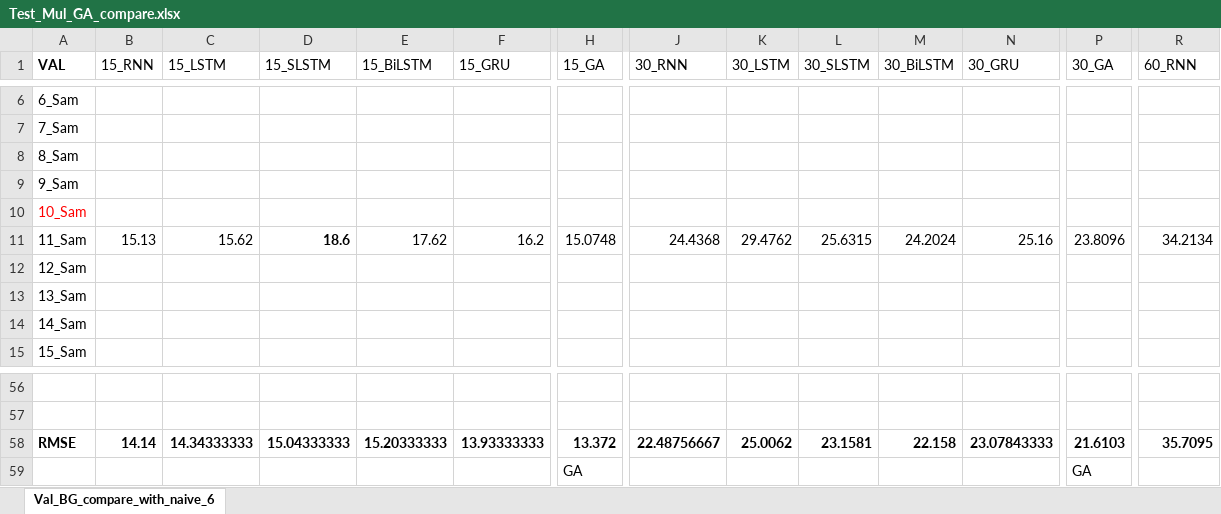
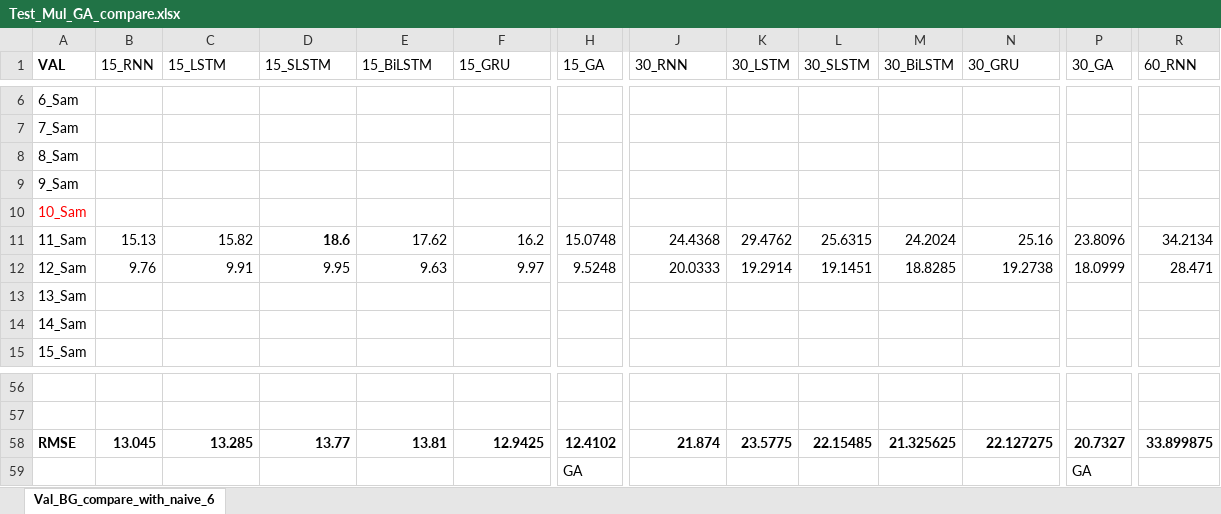
Before and after one commit to dongsikchoi/Blood-Glucose-Prediction-LSTM, an Excel workbook: Data_Result/Test_Mul_GA_compare.xlsx, sheet Val_BG_compare_with_naive_6, drawn as a sheet; only a part is shown, gaps mark what is left out; values as stored, in another font and other column widths than the file's, no borders; the diff covers the shown part only; the diff names each change by its address in the sheet, - before the commit and + after, or states it on an @@ line.

Commit message:
multi_result [UPDATE]

```diff
--- a/Data_Result/Test_Mul_GA_compare.xlsx (sheet Val_BG_compare_with_naive_6)
+++ b/Data_Result/Test_Mul_GA_compare.xlsx (sheet Val_BG_compare_with_naive_6)
-C11 (15_LSTM): 15.62
+C11 (15_LSTM): 15.82
-B12 (15_RNN): (empty)
+B12 (15_RNN): 9.76
-C12 (15_LSTM): (empty)
+C12 (15_LSTM): 9.91
-D12 (15_SLSTM): (empty)
+D12 (15_SLSTM): 9.95
-E12 (15_BiLSTM): (empty)
+E12 (15_BiLSTM): 9.63
-F12 (15_GRU): (empty)
+F12 (15_GRU): 9.97
-H12 (15_GA): (empty)
+H12 (15_GA): 9.5248
-J12 (30_RNN): (empty)
+J12 (30_RNN): 20.0333
-K12 (30_LSTM): (empty)
+K12 (30_LSTM): 19.2914
-L12 (30_SLSTM): (empty)
+L12 (30_SLSTM): 19.1451
-M12 (30_BiLSTM): (empty)
+M12 (30_BiLSTM): 18.8285
-N12 (30_GRU): (empty)
+N12 (30_GRU): 19.2738
-P12 (30_GA): (empty)
+P12 (30_GA): 18.0999
-R12 (60_RNN): (empty)
+R12 (60_RNN): 28.471
-B58 (15_RNN): 14.14
+B58 (15_RNN): 13.045
-C58 (15_LSTM): 14.34333333
+C58 (15_LSTM): 13.285
-D58 (15_SLSTM): 15.04333333
+D58 (15_SLSTM): 13.77
-E58 (15_BiLSTM): 15.20333333
+E58 (15_BiLSTM): 13.81
-F58 (15_GRU): 13.93333333
+F58 (15_GRU): 12.9425
-H58 (15_GA): 13.372
+H58 (15_GA): 12.4102
-J58 (30_RNN): 22.48756667
+J58 (30_RNN): 21.874
-K58 (30_LSTM): 25.0062
+K58 (30_LSTM): 23.5775
-L58 (30_SLSTM): 23.1581
+L58 (30_SLSTM): 22.15485
-M58 (30_BiLSTM): 22.158
+M58 (30_BiLSTM): 21.325625
-N58 (30_GRU): 23.07843333
+N58 (30_GRU): 22.127275
-P58 (30_GA): 21.6103
+P58 (30_GA): 20.7327
-R58 (60_RNN): 35.7095
+R58 (60_RNN): 33.899875
```
Also changed, not shown: 10 edited cells elsewhere in this sheet.
